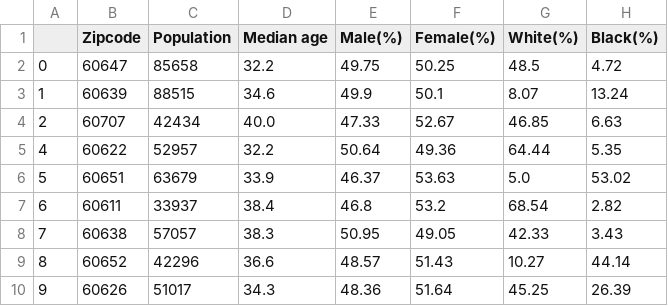
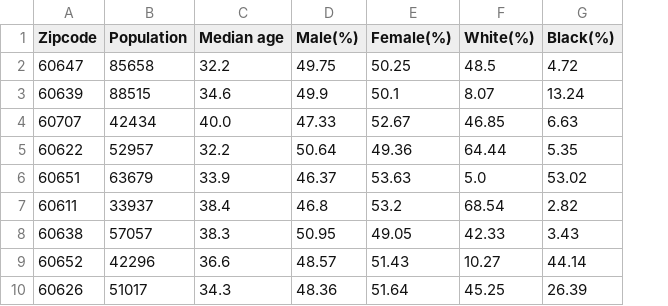
Before and after one commit to uic-cs418/modeling-the-pandemic, a CSV file: Chicago-Covid-SocioDemographics-Cases-Deaths.csv, drawn as a sheet; only a part is shown; the diff names each change by its address in the sheet, - before the commit and + after, or states it on an @@ line.

```diff
--- a/Chicago-Covid-SocioDemographics-Cases-Deaths.csv
+++ b/Chicago-Covid-SocioDemographics-Cases-Deaths.csv
-column A, rows 2-10: 0 | 1 | 2 | 4 | 5 | 6 | 7 | 8 | 9
```
Also changed, not shown: 1 other file.
